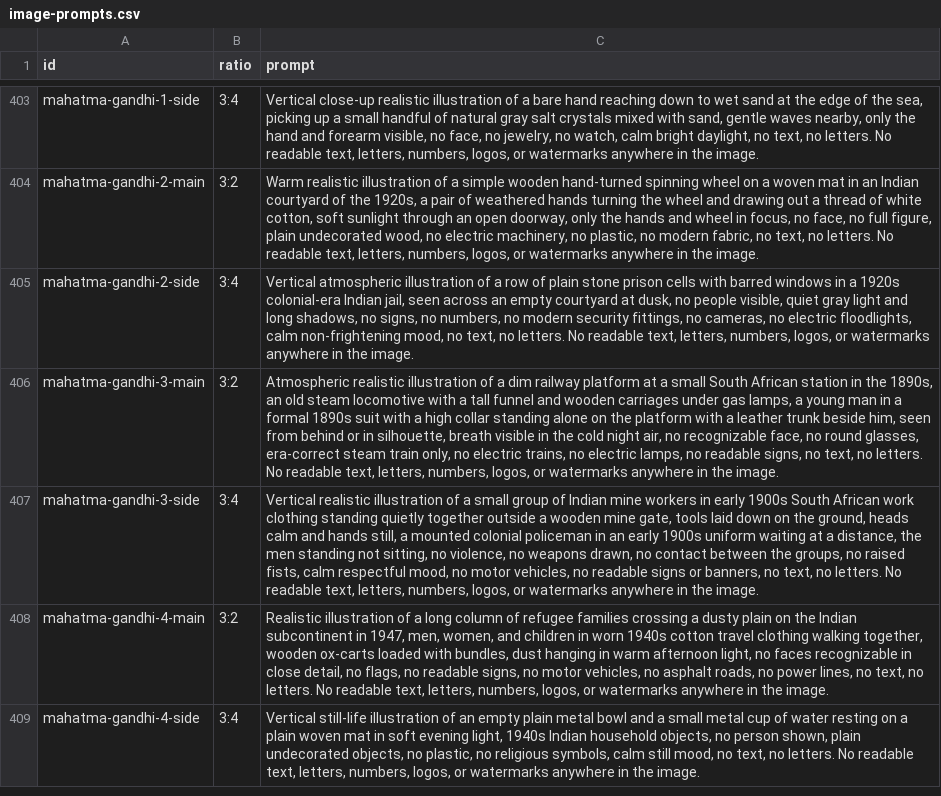
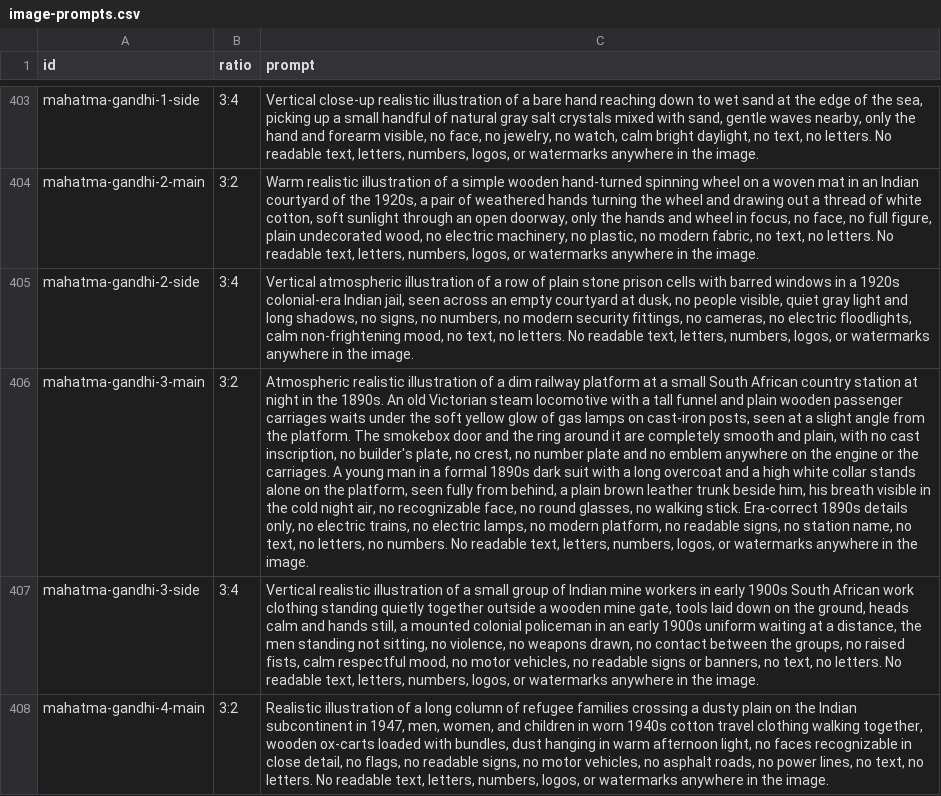
Before and after one commit to Snillsparv/Akelius, a CSV file: data/image-prompts.csv, drawn as a sheet; only a part is shown, gaps mark what is left out; the shorter side is filled out with more unchanged rows; the diff names each change by its address in the sheet, - before the commit and + after, or states it on an @@ line.

```diff
--- a/data/image-prompts.csv
+++ b/data/image-prompts.csv
-C406 (prompt): …South African station in the 1890s, an old steam locomotive with a tall funnel and wooden carriages under gas lamps, a young man in a formal 1890s suit with a high collar standing alone on the platform with a leather trunk beside him, seen from behind or in silhouette, breath visible in the cold night air, no recognizable face, no round glasses, era-correct steam train only, no electric trains, no electric lamps, no readable signs, no text, no letters. No readable…
+C406 (prompt): …South African country station at night in the 1890s. An old Victorian steam locomotive with a tall funnel and plain wooden passenger carriages waits under the soft yellow glow of gas lamps on cast-iron posts, seen at a slight angle from the platform. The smokebox door and the ring around it are completely smooth and plain, with no cast inscription, no builder's plate, no crest, no number plate and no emblem anywhere on the engine or the carriages. A young man in a formal 1890s dark suit with a long overcoat and a high white collar stands alone on the platform, seen fully from behind, a plain brown leather trunk beside him, his breath visible in the cold night air, no recognizable face, no round glasses, no walking stick. Era-correct 1890s details only, no electric trains, no electric lamps, no modern platform, no readable signs, no station name, no text, no letters, no numbers. No readable…
```
Also changed, not shown: 2 other files.
